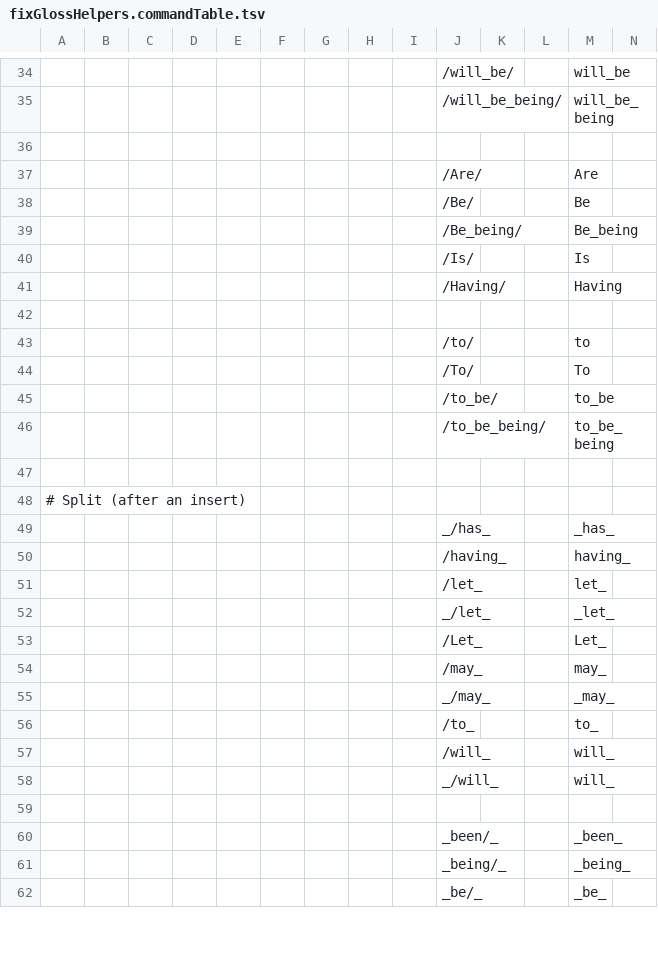
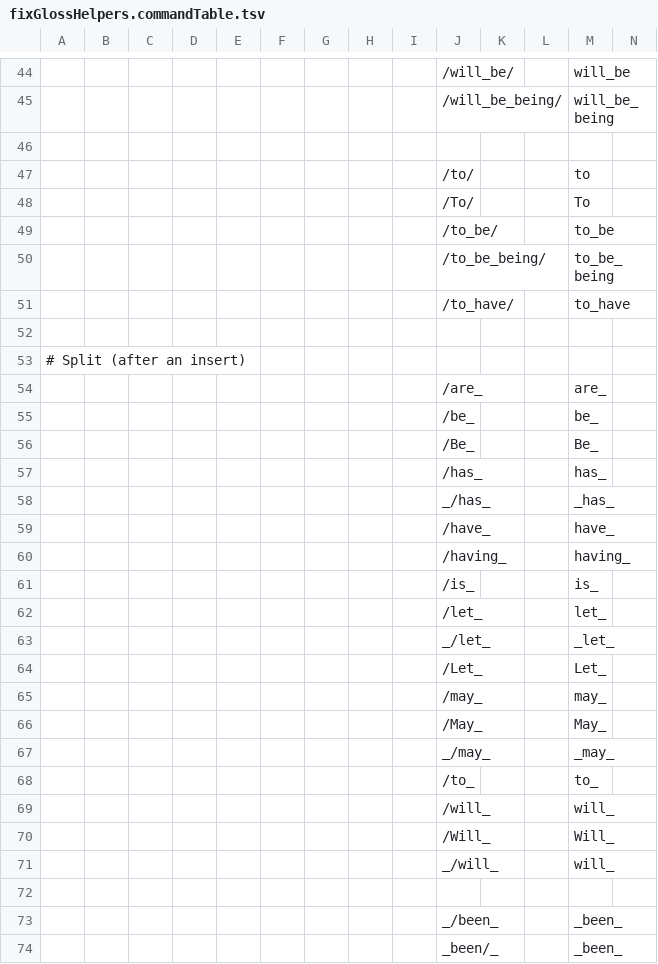
Before and after one commit to Freely-Given-org/ScriptedBibleEditor, a TSV file: ExampleCommands/UpdateVLT/fixGlossHelpers.commandTable.tsv, drawn as a sheet; only a part is shown, gaps mark what is left out; the shorter side is filled out with more unchanged rows; removed rows and columns are numbered as before the commit, all else as after; rows hold the shown columns only; the diff covers the shown part only; the diff names each change by its address in the sheet, - before the commit and + after, or states it on an @@ line.

```diff
--- a/ExampleCommands/UpdateVLT/fixGlossHelpers.commandTable.tsv
+++ b/ExampleCommands/UpdateVLT/fixGlossHelpers.commandTable.tsv
@@ row 37 moved to row 12: /Are/ @@
@@ row 38 moved to row 15: /Be/ @@
@@ row 39 moved to row 17: /Be_being/ @@
@@ row 40 moved to row 32: /Is/ @@
@@ row 41 moved to row 28: /Having/ @@
-row 42: (empty)
+row 51:  |  |  |  |  |  |  |  |  | /to_have/ |  |  | to_have
+row 54:  |  |  |  |  |  |  |  |  | /are_ |  |  | are_
+row 55:  |  |  |  |  |  |  |  |  | /be_ |  |  | be_
+row 56:  |  |  |  |  |  |  |  |  | /Be_ |  |  | Be_
+row 57:  |  |  |  |  |  |  |  |  | /has_ |  |  | has_
+row 59:  |  |  |  |  |  |  |  |  | /have_ |  |  | have_
+row 61:  |  |  |  |  |  |  |  |  | /is_ |  |  | is_
+row 66:  |  |  |  |  |  |  |  |  | /May_ |  |  | May_
+row 70:  |  |  |  |  |  |  |  |  | /Will_ |  |  | Will_
+row 73:  |  |  |  |  |  |  |  |  | _/been_ |  |  | _been_
```
Also changed, not shown: 6 added rows and 1 moved row elsewhere in this file, ExampleCommands/UpdateVLT/NTNames.commandTable.tsv, ExampleCommands/UpdateVLT/OTNames.commandTable.tsv, 1 other file.
